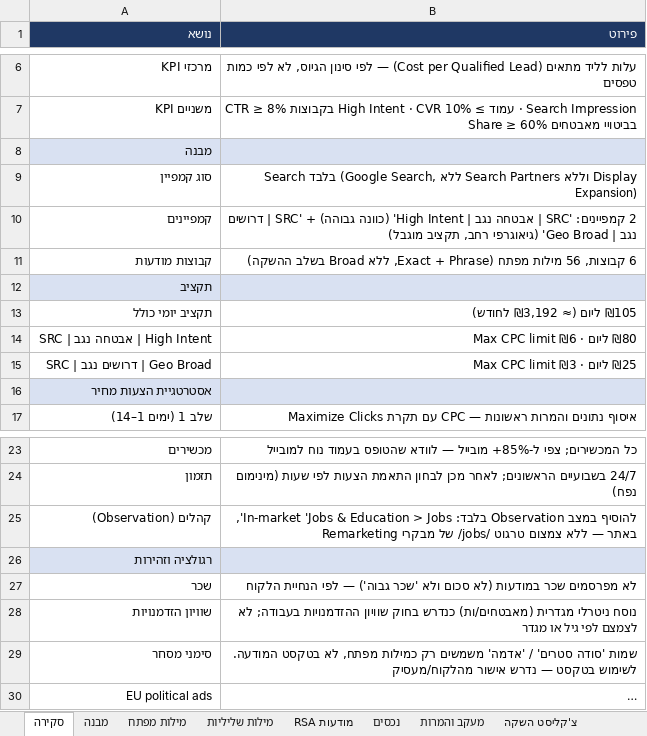
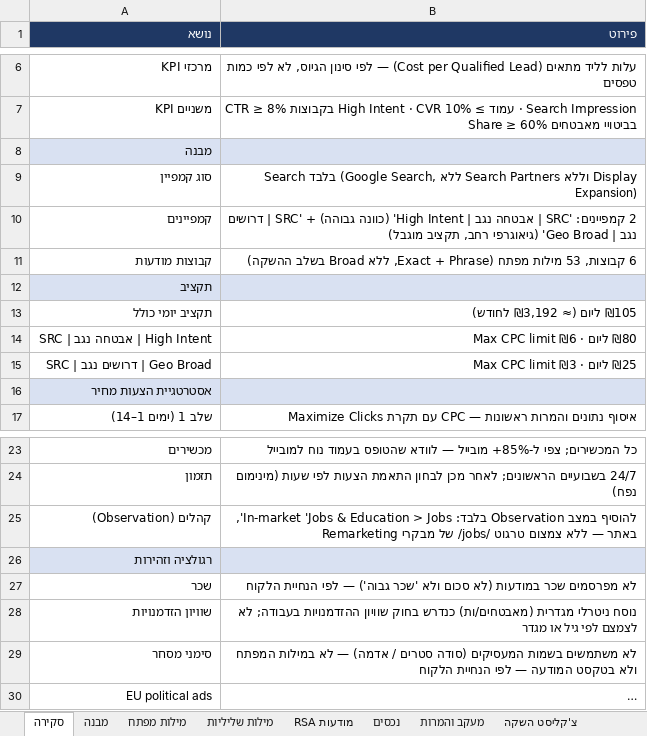
Before and after one commit to team3ad-hash/ma, an Excel workbook: campaigns/google-search-security-negev/output/brief-search-security-negev.xlsx, sheet סקירה, drawn as a sheet; only a part is shown, gaps mark what is left out; long unchanged cells end in …; values as stored, in another font and other column widths than the file's, no borders; the diff names each change by its address in the sheet, - before the commit and + after, or states it on an @@ line.

```diff
--- a/campaigns/google-search-security-negev/output/brief-search-security-negev.xlsx (sheet סקירה)
+++ b/campaigns/google-search-security-negev/output/brief-search-security-negev.xlsx (sheet סקירה)
-B11 (פירוט): 6 קבוצות, 56 מילות מפתח…
+B11 (פירוט): 6 קבוצות, 53 מילות מפתח…
-B29 (פירוט): שמות 'סודה סטרים' / 'אדמה' משמשים רק כמילות מפתח, לא בטקסט המודעה. לשימוש בטקסט — נדרש אישור מהלקוח/מעסיק
+B29 (פירוט): לא משתמשים בשמות המעסיקים (סודה סטרים / אדמה) — לא במילות המפתח ולא בטקסט המודעה — לפי הנחיית הלקוח
```
Also changed, not shown: sheet מילות מפתח, sheet ייבוא ל-Editor, 2 other files.
